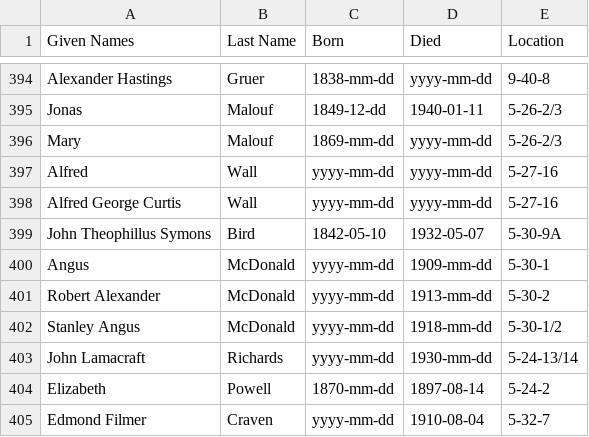
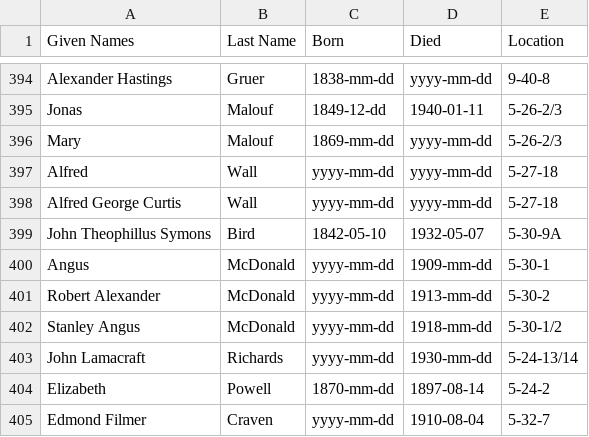
Before and after one commit to 1871fotc/1871fotc.github.io, a CSV file: docs/assets/data/story-index.csv, drawn as a sheet; only a part is shown, gaps mark what is left out.

Commit message:
add location

```diff
--- a/docs/assets/data/story-index.csv
+++ b/docs/assets/data/story-index.csv
@@ -396,4 +396,4 @@ Jonas,Malouf,1849-12-dd,1940-01-11,5-26-2/3
 Mary,Malouf,1869-mm-dd,yyyy-mm-dd,5-26-2/3
-Alfred,Wall,yyyy-mm-dd,yyyy-mm-dd,5-27-16
-Alfred George Curtis,Wall,yyyy-mm-dd,yyyy-mm-dd,5-27-16
+Alfred,Wall,yyyy-mm-dd,yyyy-mm-dd,5-27-18
+Alfred George Curtis,Wall,yyyy-mm-dd,yyyy-mm-dd,5-27-18
 John Theophillus Symons,Bird,1842-05-10,1932-05-07,5-30-9A
```
Also changed, not shown: 1 other file.
